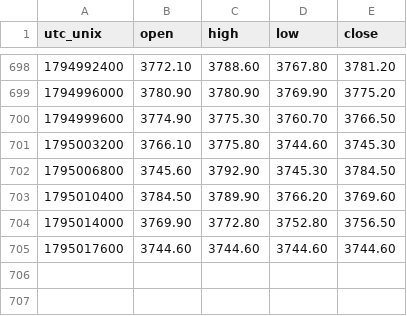
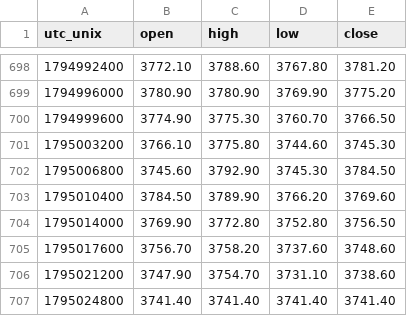
Before and after one commit to warm-torino/public-bias, a CSV file: data/price/XAUUSD.csv, drawn as a sheet; only a part is shown, gaps mark what is left out.

```diff
--- a/data/price/XAUUSD.csv
+++ b/data/price/XAUUSD.csv
@@ -704,2 +704,4 @@ utc_unix,open,high,low,close
 1795014000,3769.90,3772.80,3752.80,3756.50
-1795017600,3744.60,3744.60,3744.60,3744.60
+1795017600,3756.70,3758.20,3737.60,3748.60
+1795021200,3747.90,3754.70,3731.10,3738.60
+1795024800,3741.40,3741.40,3741.40,3741.40
```
Also changed, not shown: data/AUDUSD.csv, data/EURAUD.csv, 13 other files.
